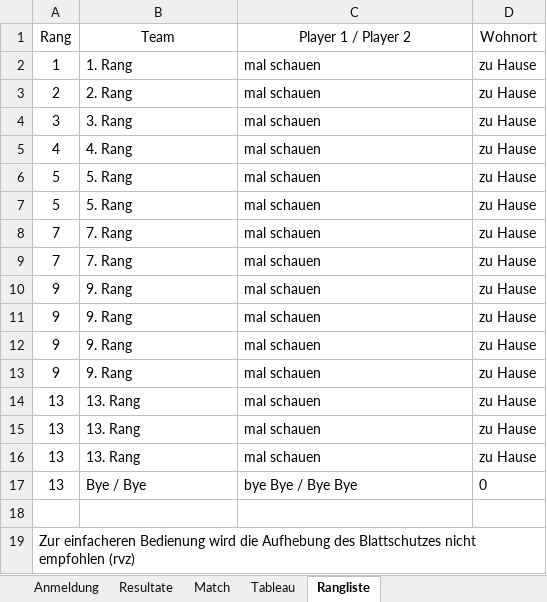
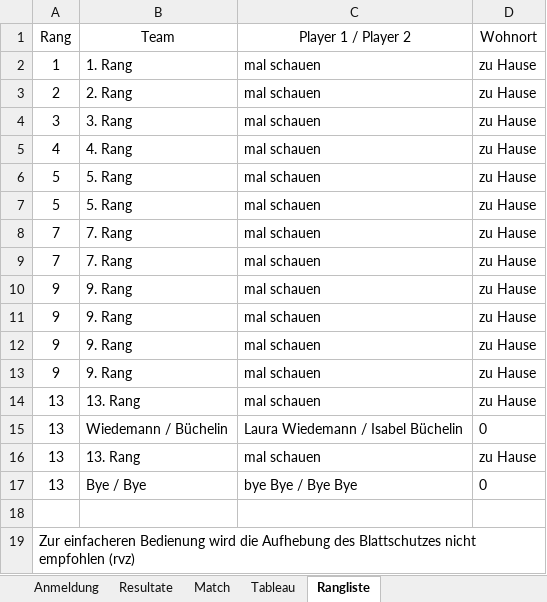
Before and after one commit to Lucanepa/beach_tournament, an Excel workbook: b3f.xlsx, sheet Rangliste, drawn as a sheet; values as stored, in another font and other column widths than the file's, no borders; the diff names each change by its address in the sheet, - before the commit and + after, or states it on an @@ line.

```diff
--- a/b3f.xlsx (sheet Rangliste)
+++ b/b3f.xlsx (sheet Rangliste)
-B15 (Team): 13. Rang
+B15 (Team): Wiedemann / Büchelin
-C15 (Player 1 / Player 2): mal schauen
+C15 (Player 1 / Player 2): Laura Wiedemann / Isabel Büchelin
-D15 (Wohnort): zu Hause
+D15 (Wohnort): 0
```
Also changed, not shown: sheet Match, sheet Resultate, sheet Tableau, b2m.xlsx.
